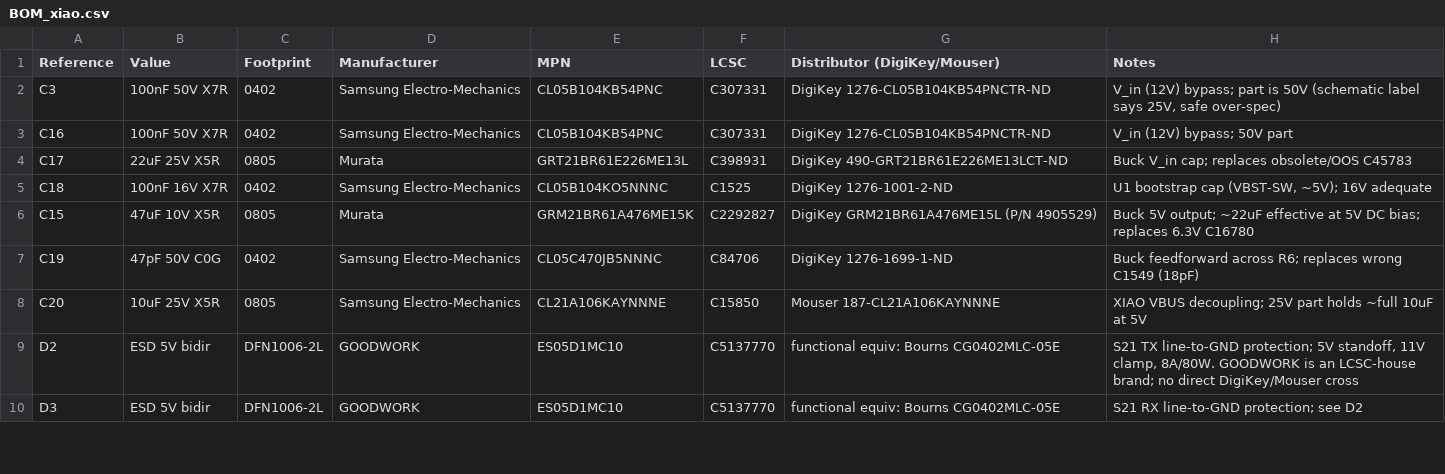
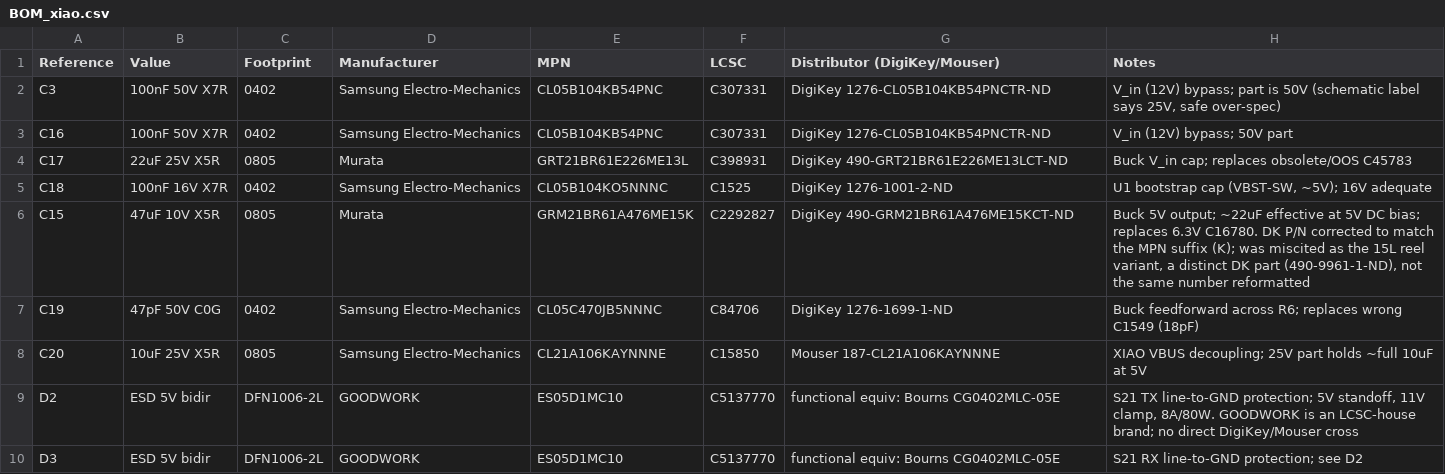
Before and after one commit to Cringely/ESP-Matter-Daikin-S21, a CSV file: Custom PCB esp32c6/BOM_xiao.csv, drawn as a sheet; only a part is shown; the diff covers the shown part only.

Commit message:
fix(xiao): correct D5 DigiKey cross + BOM sourcing notes
D5: SMF15ALFCT-ND does not exist at DigiKey (fabricated); replaced with
F5817CT-ND, the verified Littelfuse SMF15A cross for the LCSC MDD-brand
primary (C123802).

C15: DK P/N column cited the 15L reel-variant number under a 15K MPN;
these are distinct DigiKey part numbers, not a formatting difference.
Harmonized to the 15K DK number matching the sourced MPN.

D6: noted DK 1157665 backorder status; LCSC C96233 remains in stock.
J2: noted canonical DK 455-1628-ND alongside the 455-S5B-EH-ND alias
(both verified to resolve to the same JST S5B-EH right-angle header).

```diff
--- a/Custom PCB esp32c6/BOM_xiao.csv
+++ b/Custom PCB esp32c6/BOM_xiao.csv
@@ -5,3 +5,3 @@
 "C18","100nF 16V X7R","0402","Samsung Electro-Mechanics","CL05B104KO5NNNC","C1525","DigiKey 1276-1001-2-ND","U1 bootstrap cap (VBST-SW, ~5V); 16V adequate"
-"C15","47uF 10V X5R","0805","Murata","GRM21BR61A476ME15K","C2292827","DigiKey GRM21BR61A476ME15L (P/N 4905529)","Buck 5V output; ~22uF effective at 5V DC bias; replaces 6.3V C16780"
+"C15","47uF 10V X5R","0805","Murata","GRM21BR61A476ME15K","C2292827","DigiKey 490-GRM21BR61A476ME15KCT-ND","Buck 5V output; ~22uF effective at 5V DC bias; replaces 6.3V C16780. DK P/N corrected to match the MPN suffix (K); was miscited as the 15L reel variant, a distinct DK part (490-9961-1-ND), not the same number reformatted"
 "C19","47pF 50V C0G","0402","Samsung Electro-Mechanics","CL05C470JB5NNNC","C84706","DigiKey 1276-1699-1-ND","Buck feedforward across R6; replaces wrong C1549 (18pF)"
```
Also changed, not shown: 5 edited cells elsewhere in this file.
